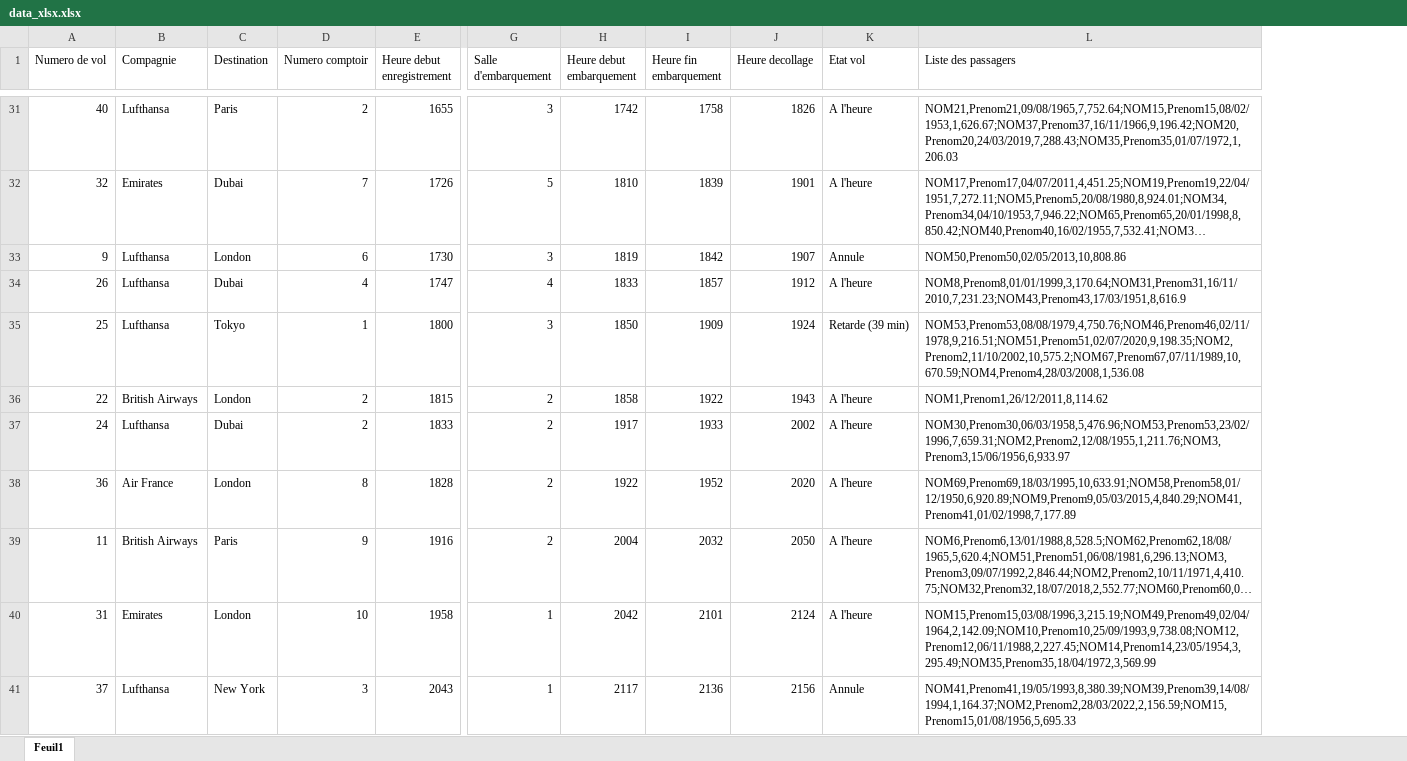
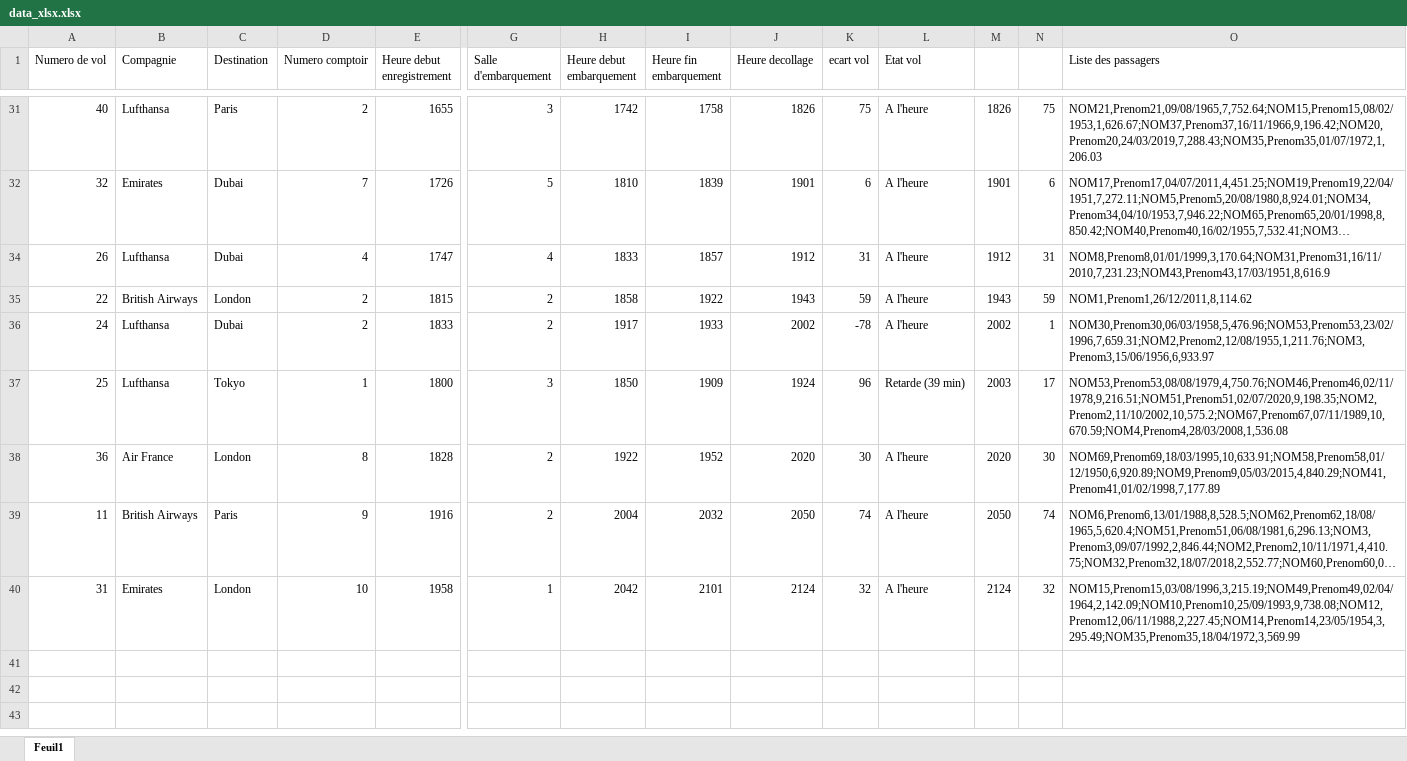
Before and after one commit to Thomkraft/Projet_C_1ere_annee, an Excel workbook: INFO GLOBAL/data_xlsx.xlsx, sheet Feuil1, drawn as a sheet; only a part is shown, gaps mark what is left out; long unchanged cells end in …; values as stored, in another font and other column widths than the file's, no borders; conditional formats not drawn; removed rows and columns are numbered as before the commit, all else as after; rows hold the shown columns only; the diff covers the shown part only; the diff names each change by its address in the sheet, - before the commit and + after, or states it on an @@ line.

```diff
--- a/INFO GLOBAL/data_xlsx.xlsx (sheet Feuil1)
+++ b/INFO GLOBAL/data_xlsx.xlsx (sheet Feuil1)
+column K (ecart vol), rows 31-36: 75 | 6 | 31 | 59 | -78; rows 38-40: 30 | 74 | 32
+column M, rows 31-36: 1826 | 1901 | 1912 | 1943 | 2002; rows 38-40: 2020 | 2050 | 2124
+column N, rows 31-36: 75 | 6 | 31 | 59 | 1; rows 38-40: 30 | 74 | 32
-row 33: 9 | Lufthansa | London | 6 | 1730 | 3 | 1819 | 1842 | 1907 | Annule | NOM50,Prenom50,02/05/2013,10,808.86
@@ row 35 moved to row 37: 25 @@
-row 41: 37 | Lufthansa | New York | 3 | 2043 | 1 | 2117 | 2136 | 2156 | Annule | NOM41,Prenom41,19/05/1993,8,380.39;NOM39,Prenom39,14/08/1994,1,164.37;NOM2,Prenom2,28/03/2022,2,156.59;NOM15,Prenom15,01/08/1956,5,695.33
```
Also changed, not shown: 3 removed rows and 5 moved rows elsewhere in this sheet, hidden cells, 1 other file.
